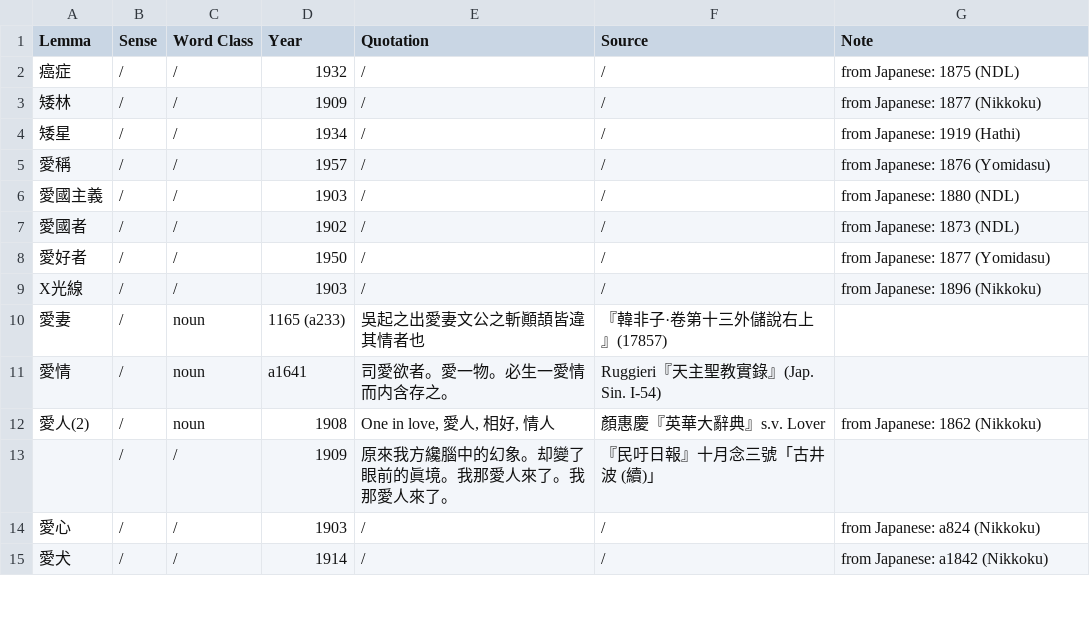
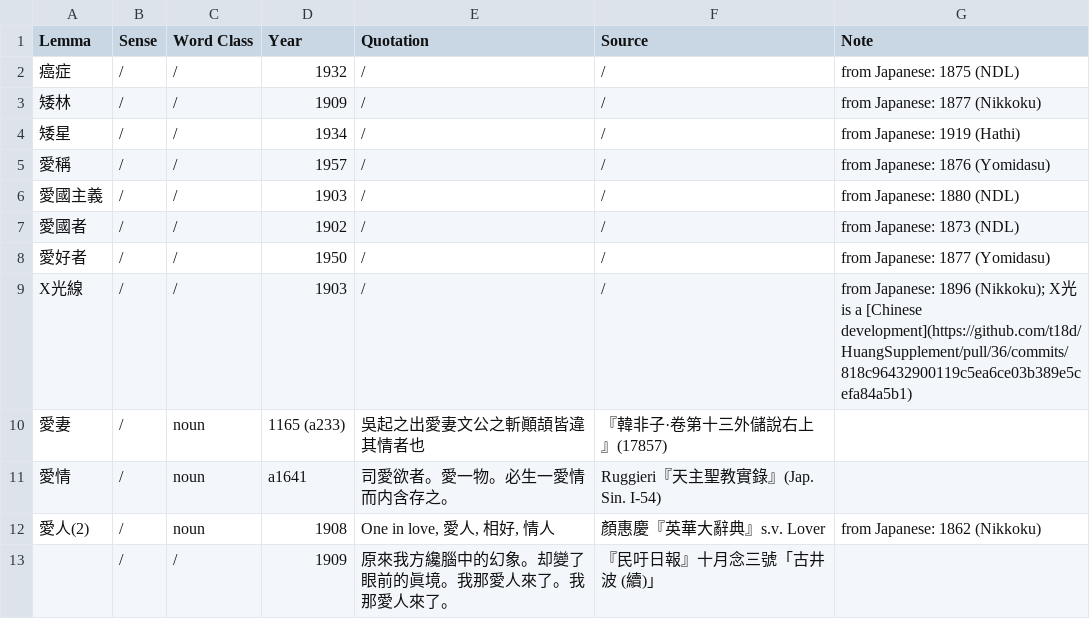
Before and after one commit to t18d/HuangSupplement, a CSV file: supplement.csv, drawn as a sheet; only a part is shown; the shorter side is filled out with more unchanged rows.

Commit message:
Add note on X光

```diff
--- a/supplement.csv
+++ b/supplement.csv
@@ -8,3 +8,3 @@ Lemma,Sense,Word Class,Year,Quotation,Source,Note
 愛好者,/,/,1950,/,/,from Japanese: 1877 (Yomidasu)
-X光線,/,/,1903,/,/,from Japanese: 1896 (Nikkoku)
+X光線,/,/,1903,/,/,from Japanese: 1896 (Nikkoku); X光 is a [Chinese development](https://github.com/t18d/HuangSupplement/pull/36/commits/818c96432900119c5ea6ce03b389e5cefa84a5b1)
 愛妻,/,noun,1165 (a233),吳起之出愛妻文公之斬顚頡皆違其情者也,『韓非子·卷第十三外儲說右上』(17857),
```
